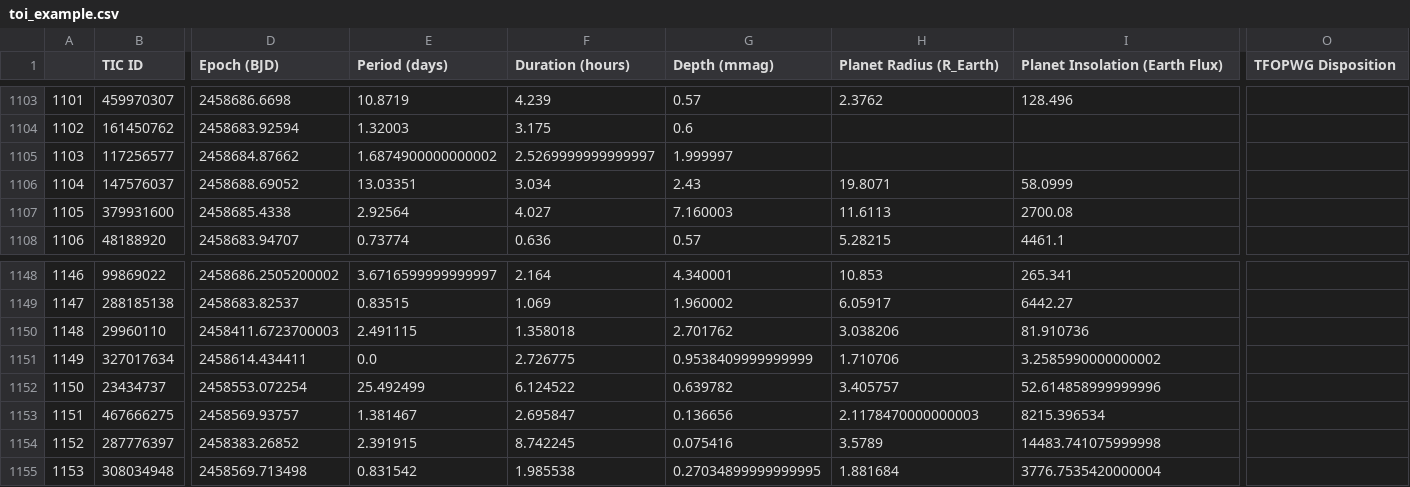
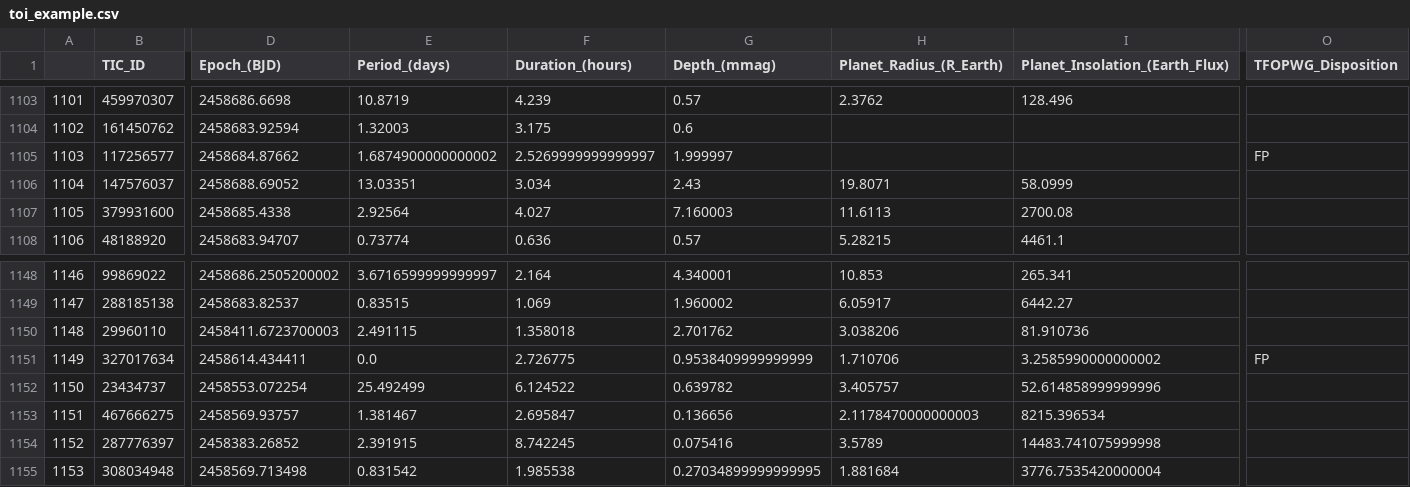
Before and after one commit to build-week-findingtess/Data-Science, a CSV file: Notebooks/toi_example.csv, drawn as a sheet; only a part is shown, gaps mark what is left out; the diff covers the shown part only; the diff names each change by its address in the sheet, - before the commit and + after, or states it on an @@ line.

```diff
--- a/Notebooks/toi_example.csv
+++ b/Notebooks/toi_example.csv
-B1: TIC ID
+B1: TIC_ID
-D1: Epoch (BJD)
+D1: Epoch_(BJD)
-E1: Period (days)
+E1: Period_(days)
-F1: Duration (hours)
+F1: Duration_(hours)
-G1: Depth (mmag)
+G1: Depth_(mmag)
-H1: Planet Radius (R_Earth)
+H1: Planet_Radius_(R_Earth)
-I1: Planet Insolation (Earth Flux)
+I1: Planet_Insolation_(Earth_Flux)
-O1: TFOPWG Disposition
+O1: TFOPWG_Disposition
-O1105 (TFOPWG_Disposition): (empty)
+O1105 (TFOPWG_Disposition): FP
-O1151 (TFOPWG_Disposition): (empty)
+O1151 (TFOPWG_Disposition): FP
```
Also changed, not shown: 10 edited cells elsewhere in this file, Notebooks/dataproducts_example.csv, Notebooks/tic_catalog_example.csv, 3 other files.
